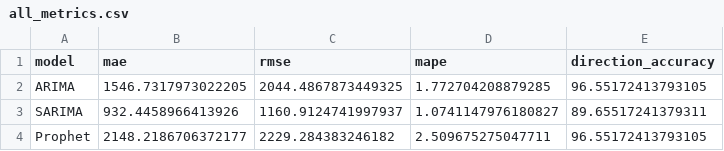
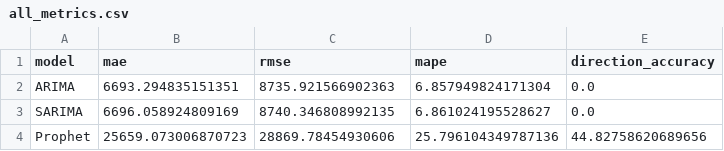
Before and after one commit to mirzafarangi/financial-time-series-forecasting, a CSV file: results/all_metrics.csv, drawn as a sheet.

```diff
--- a/results/all_metrics.csv
+++ b/results/all_metrics.csv
@@ -1,4 +1,4 @@
 model,mae,rmse,mape,direction_accuracy
-ARIMA,1546.7317973022205,2044.4867873449325,1.772704208879285,96.55172413793105
-SARIMA,932.4458966413926,1160.9124741997937,1.0741147976180827,89.65517241379311
-Prophet,2148.2186706372177,2229.284383246182,2.509675275047711,96.55172413793105
+ARIMA,6693.294835151351,8735.921566902363,6.857949824171304,0.0
+SARIMA,6696.058924809169,8740.346808992135,6.861024195528627,0.0
+Prophet,25659.073006870723,28869.78454930606,25.796104349787136,44.82758620689656
```
Also changed, not shown: data/test.csv, 18 other files.
